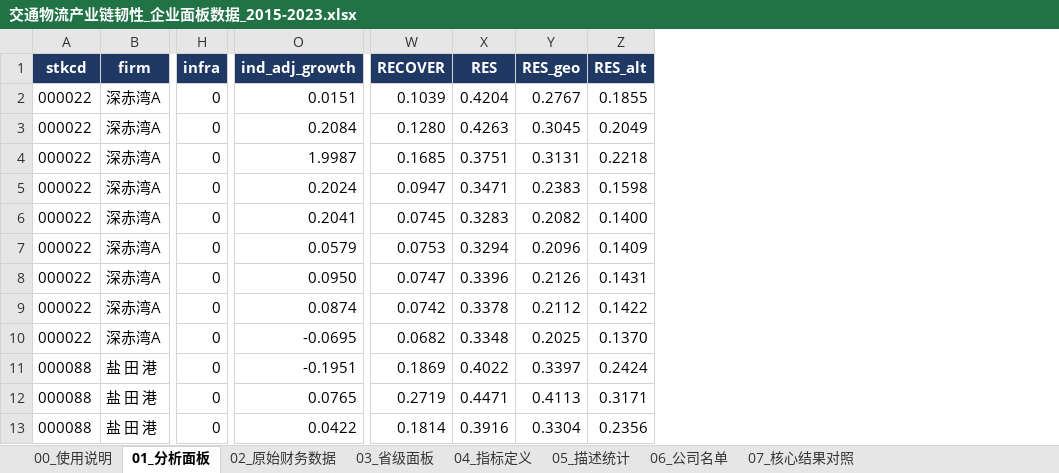
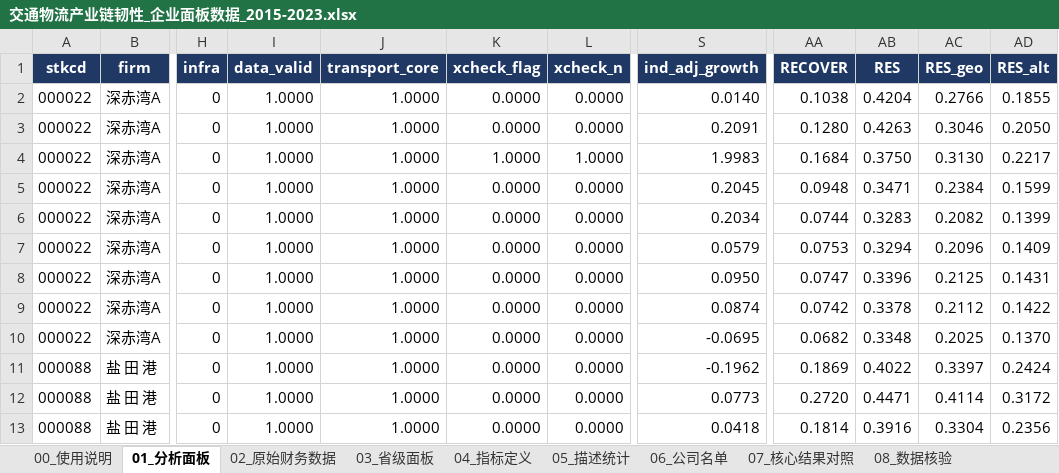
Before and after one commit to jiangchengjingyun/test-repo, an Excel workbook: 交通物流产业链韧性数据/交通物流产业链韧性_企业面板数据_2015-2023.xlsx, sheet 01_分析面板, drawn as a sheet; only a part is shown, gaps mark what is left out; values as stored, in another font and other column widths than the file's, no borders; addresses are those after the commit; the diff covers the shown part only; the diff names each change by its address in the sheet, - before the commit and + after, or states it on an @@ line.

```diff
--- a/交通物流产业链韧性数据/交通物流产业链韧性_企业面板数据_2015-2023.xlsx (sheet 01_分析面板)
+++ b/交通物流产业链韧性数据/交通物流产业链韧性_企业面板数据_2015-2023.xlsx (sheet 01_分析面板)
+sheet tab: 08_数据核验
+column I (data_valid), rows 2-13: all 1.0000
+column J (transport_core), rows 2-13: all 1.0000
+column K (xcheck_flag), rows 2-13: 0.0000 | 0.0000 | 1.0000 | 0.0000 | 0.0000 | 0.0000 | 0.0000 | 0.0000 | 0.0000 | 0.0000 | 0.0000 | 0.0000
+column L (xcheck_n), rows 2-13: 0.0000 | 0.0000 | 1.0000 | 0.0000 | 0.0000 | 0.0000 | 0.0000 | 0.0000 | 0.0000 | 0.0000 | 0.0000 | 0.0000
-S2 (ind_adj_growth): 0.0151
+S2 (ind_adj_growth): 0.0140
-AA2 (RECOVER): 0.1039
+AA2 (RECOVER): 0.1038
-AC2 (RES_geo): 0.2767
+AC2 (RES_geo): 0.2766
-S3 (ind_adj_growth): 0.2084
+S3 (ind_adj_growth): 0.2091
-AC3 (RES_geo): 0.3045
+AC3 (RES_geo): 0.3046
-AD3 (RES_alt): 0.2049
+AD3 (RES_alt): 0.2050
-S4 (ind_adj_growth): 1.9987
+S4 (ind_adj_growth): 1.9983
-AA4 (RECOVER): 0.1685
+AA4 (RECOVER): 0.1684
-AB4 (RES): 0.3751
+AB4 (RES): 0.3750
-AC4 (RES_geo): 0.3131
+AC4 (RES_geo): 0.3130
-AD4 (RES_alt): 0.2218
+AD4 (RES_alt): 0.2217
-S5 (ind_adj_growth): 0.2024
+S5 (ind_adj_growth): 0.2045
-AA5 (RECOVER): 0.0947
+AA5 (RECOVER): 0.0948
-AC5 (RES_geo): 0.2383
+AC5 (RES_geo): 0.2384
-AD5 (RES_alt): 0.1598
+AD5 (RES_alt): 0.1599
-S6 (ind_adj_growth): 0.2041
+S6 (ind_adj_growth): 0.2034
-AA6 (RECOVER): 0.0745
+AA6 (RECOVER): 0.0744
-AD6 (RES_alt): 0.1400
+AD6 (RES_alt): 0.1399
-AC8 (RES_geo): 0.2126
+AC8 (RES_geo): 0.2125
-S11 (ind_adj_growth): -0.1951
+S11 (ind_adj_growth): -0.1962
-S12 (ind_adj_growth): 0.0765
+S12 (ind_adj_growth): 0.0773
-AA12 (RECOVER): 0.2719
+AA12 (RECOVER): 0.2720
-AC12 (RES_geo): 0.4113
+AC12 (RES_geo): 0.4114
-AD12 (RES_alt): 0.3171
+AD12 (RES_alt): 0.3172
-S13 (ind_adj_growth): 0.0422
+S13 (ind_adj_growth): 0.0418
```
Also changed, not shown: 1570 edited cells elsewhere in this sheet, sheet 00_使用说明, sheet 05_描述统计, other sheet tabs, 12 other files.
